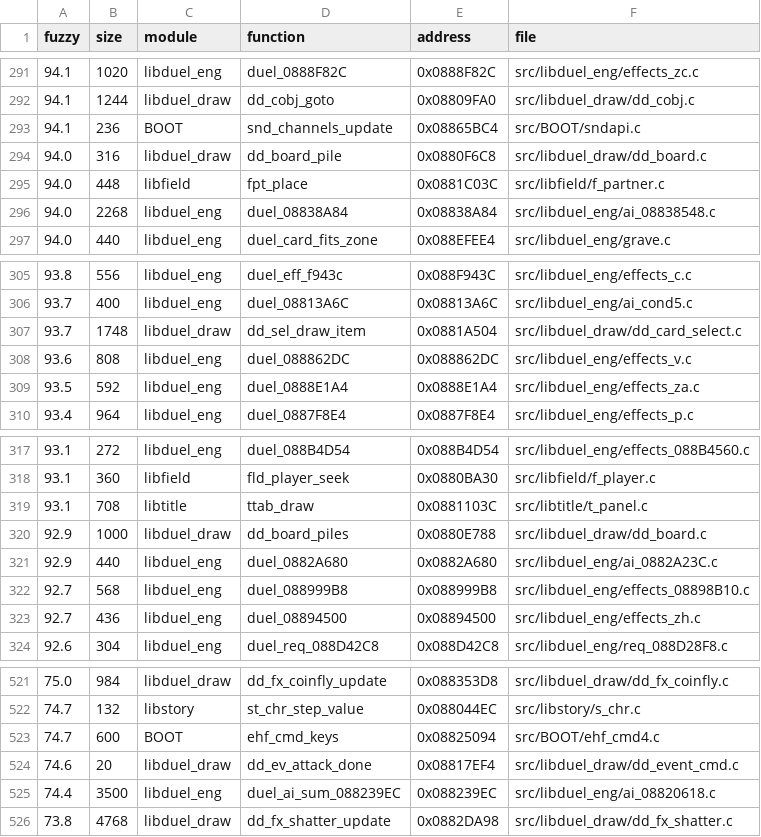
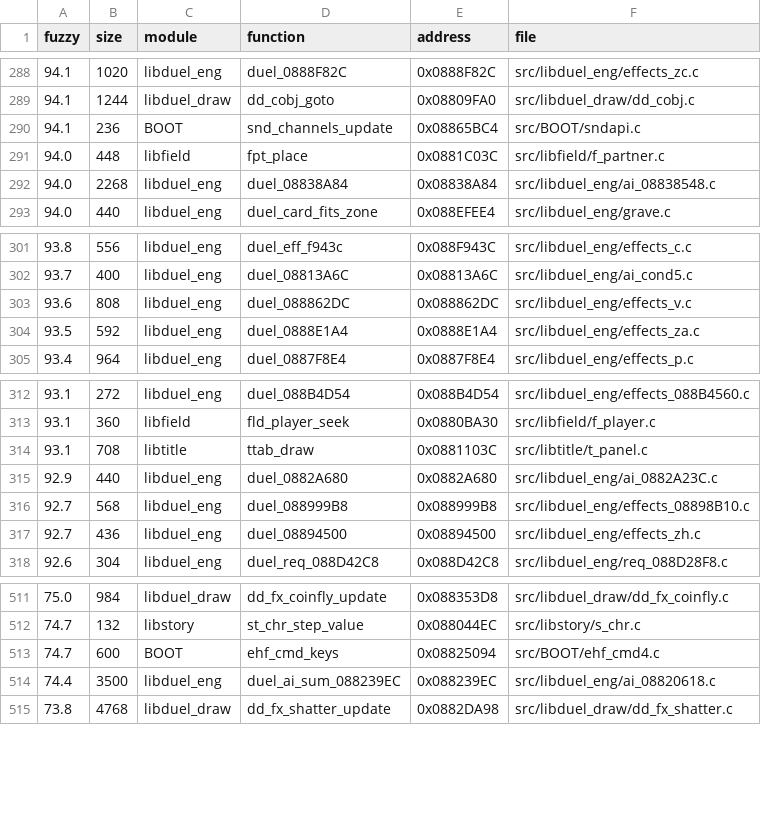
Before and after one commit to thiago-cipitelli/tagforce-decomp, a TSV file: docs/matching_queue.tsv, drawn as a sheet; only a part is shown, gaps mark what is left out; the diff covers the shown part only.

Commit message:
libduel_draw: dd_board_piles/dd_board_pile, dd_sel_draw_item e dd_sel_cmp_*, dd_pick_draw, dd_glow_all_off/dd_mark_all_off, dd_camera_from_anim, lpc_panel_2d, dd_ev_attack_done batendo
dd_board_piles: dd_board_hilite é gravado sempre (0 ou 1), não só quando acende (bug de lógica do draft);
a flag em $s sai com if (A == 0 || B == 0) {} else hl = 1; DdLoc com inicializador; os casos 12/13 com
bloco card = 0 comum. dd_sel_draw_item: vetor r no topo por bloco aberto depois do uid, dl e list
separados, icons[4], laço de busca com contador próprio e o teste de prop5 invertido; tabela de salto em
@rodata. dd_sel_cmp_*: returns diretos e return 0 comum. dd_pick_draw: ty antes de n, coluna num local.
dd_glow/mark_all_off: ponteiro que anda pela struct. dd_camera_from_anim: near por ternário e ordem dos
vetores na pilha. lpc_panel_2d: valor limitado num local e opts alinhado a 16. dd_ev_attack_done: cast no
3º argumento. dd_ev_47 12 -> 7 palavras, hscene_init 101 -> 4, dd_dice_draw 134 -> 2.
docs/matching.md: seção da rodada 9. libduel_draw MATCH, check-all ALL MATCH

```diff
--- a/docs/matching_queue.tsv
+++ b/docs/matching_queue.tsv
@@ -293,3 +290,2 @@ fuzzy	size	module	function	address	file
 94.1	236	BOOT	snd_channels_update	0x08865BC4	src/BOOT/sndapi.c
-94.0	316	libduel_draw	dd_board_pile	0x0880F6C8	src/libduel_draw/dd_board.c
 94.0	448	libfield	fpt_place	0x0881C03C	src/libfield/f_partner.c
@@ -306,3 +302,2 @@ fuzzy	size	module	function	address	file
 93.7	400	libduel_eng	duel_08813A6C	0x08813A6C	src/libduel_eng/ai_cond5.c
-93.7	1748	libduel_draw	dd_sel_draw_item	0x0881A504	src/libduel_draw/dd_card_select.c
 93.6	808	libduel_eng	duel_088862DC	0x088862DC	src/libduel_eng/effects_v.c
@@ -319,3 +314,2 @@ fuzzy	size	module	function	address	file
 93.1	708	libtitle	ttab_draw	0x0881103C	src/libtitle/t_panel.c
-92.9	1000	libduel_draw	dd_board_piles	0x0880E788	src/libduel_draw/dd_board.c
 92.9	440	libduel_eng	duel_0882A680	0x0882A680	src/libduel_eng/ai_0882A23C.c
@@ -523,3 +513,2 @@ fuzzy	size	module	function	address	file
 74.7	600	BOOT	ehf_cmd_keys	0x08825094	src/BOOT/ehf_cmd4.c
-74.6	20	libduel_draw	dd_ev_attack_done	0x08817EF4	src/libduel_draw/dd_event_cmd.c
 74.4	3500	libduel_eng	duel_ai_sum_088239EC	0x088239EC	src/libduel_eng/ai_08820618.c
```
Also changed, not shown: 7 removed rows elsewhere in this file, 13 other files.
